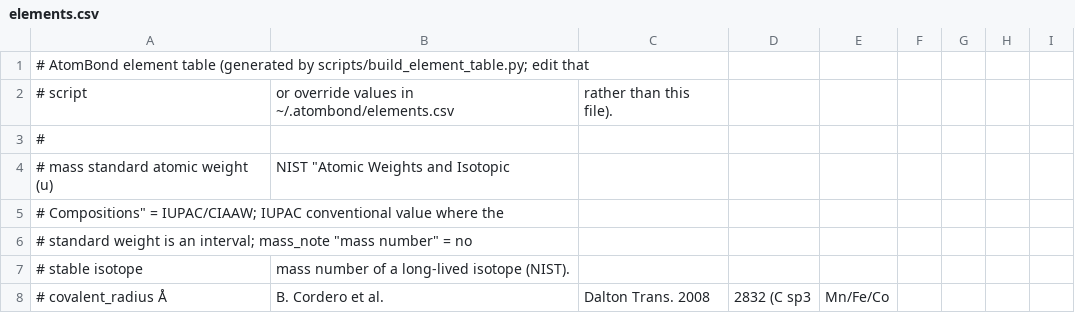
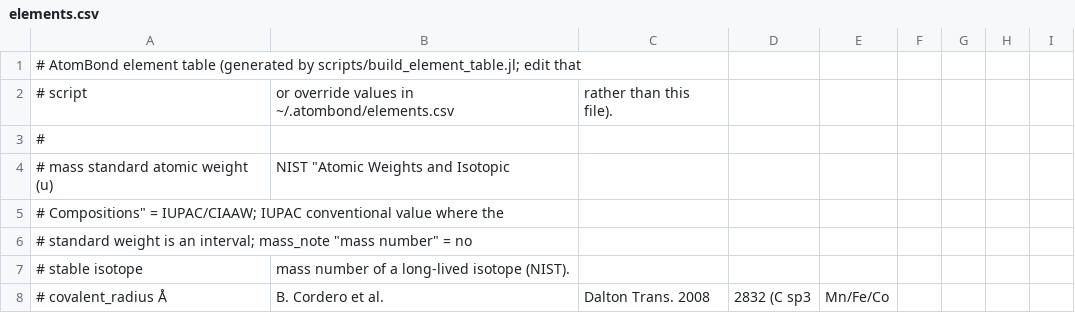
Before and after one commit to QuantumWorm/AtomBond.jl, a CSV file: data/elements.csv, drawn as a sheet; only a part is shown.

```diff
--- a/data/elements.csv
+++ b/data/elements.csv
@@ -1,2 +1,2 @@
-# AtomBond element table (generated by scripts/build_element_table.py; edit that
+# AtomBond element table (generated by scripts/build_element_table.jl; edit that
 # script, or override values in ~/.atombond/elements.csv, rather than this file).
```
Also changed, not shown: 26 other files.
